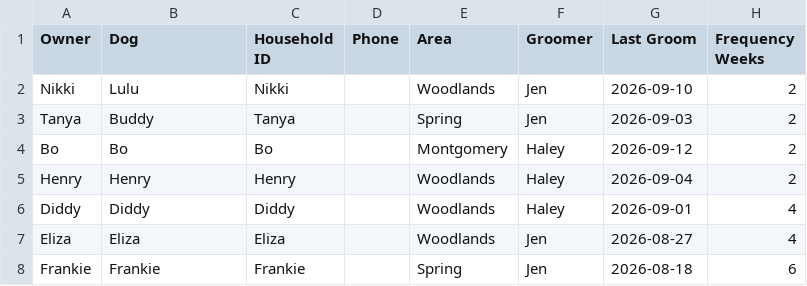
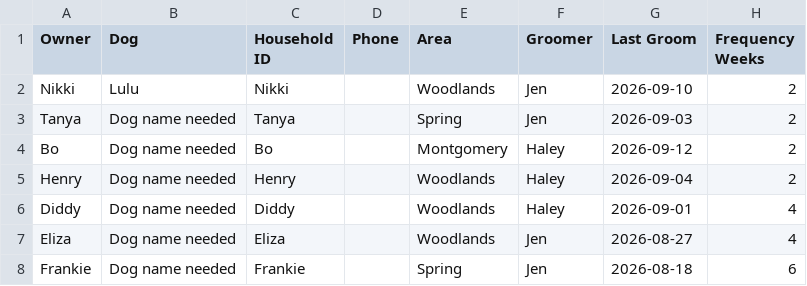
Before and after one commit to peanut5862-arch/grooming-planner, a CSV file: sample_clients.csv, drawn as a sheet; only a part is shown; the diff names each change by its address in the sheet, - before the commit and + after, or states it on an @@ line.

Commit message:
Add files via upload

```diff
--- a/sample_clients.csv
+++ b/sample_clients.csv
-B3 (Dog): Buddy
+B3 (Dog): Dog name needed
-B4 (Dog): Bo
+B4 (Dog): Dog name needed
-B5 (Dog): Henry
+B5 (Dog): Dog name needed
-B6 (Dog): Diddy
+B6 (Dog): Dog name needed
-B7 (Dog): Eliza
+B7 (Dog): Dog name needed
-B8 (Dog): Frankie
+B8 (Dog): Dog name needed
```
